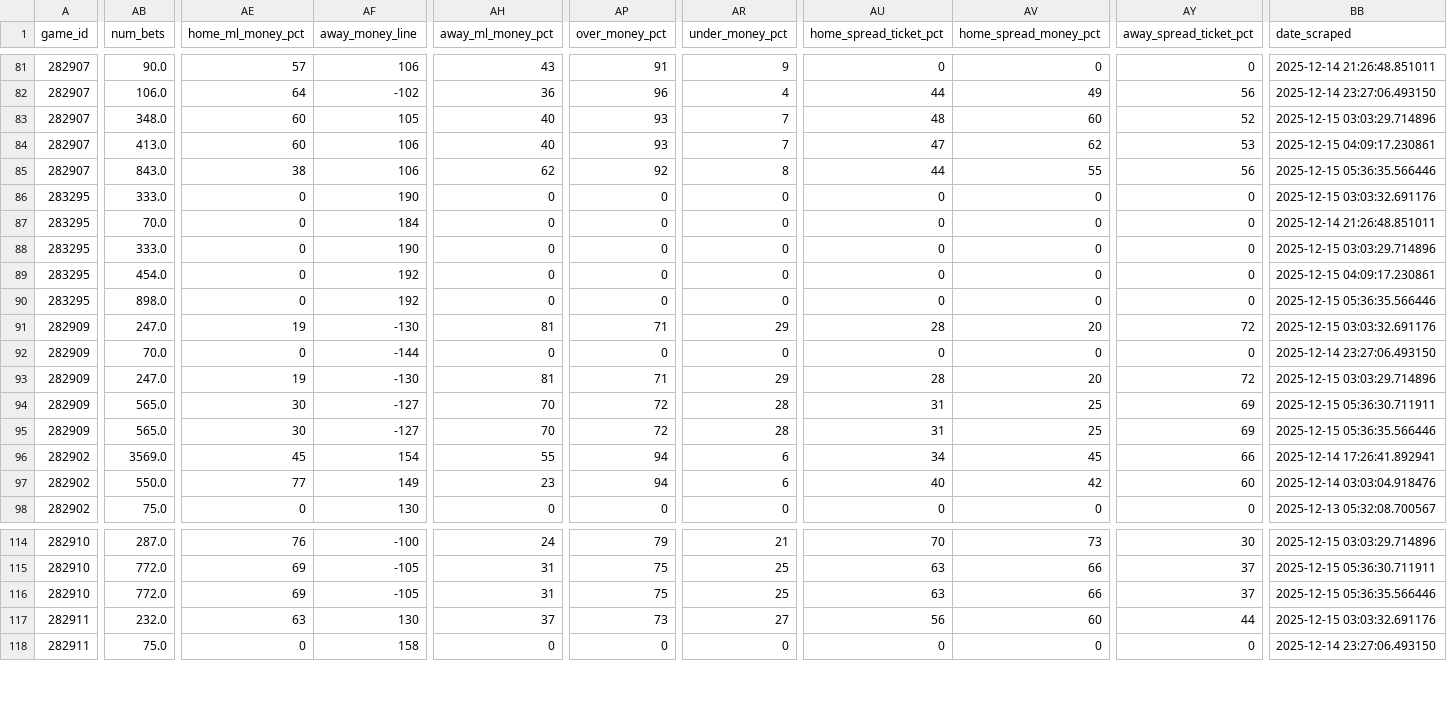
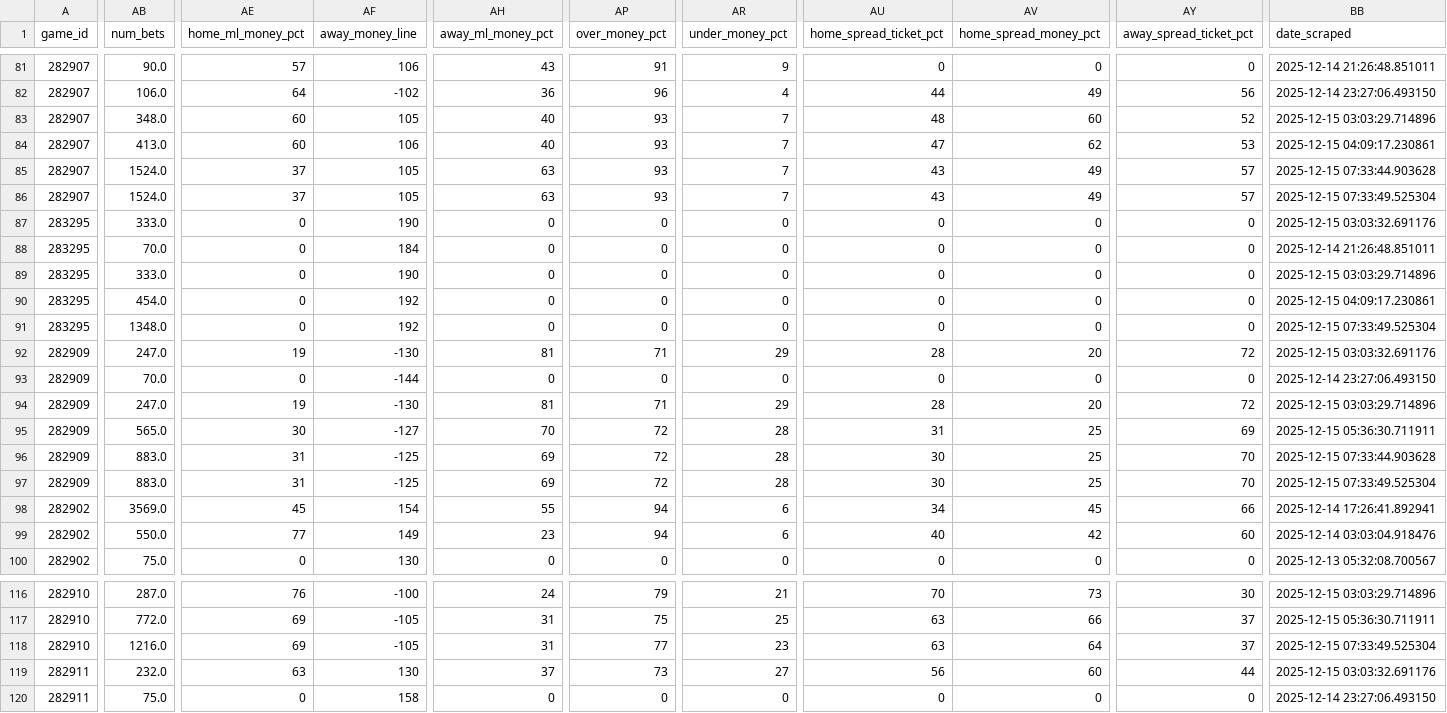
Before and after one commit to aaroncolesmith/llm_betting_model, a CSV file: data/bets_db/nba_bets_db.csv, drawn as a sheet; only a part is shown, gaps mark what is left out; addresses are those after the commit; rows hold the shown columns only; the diff covers the shown part only; the diff names each change by its address in the sheet, - before the commit and + after, or states it on an @@ line.

Commit message:
Update data

```diff
--- a/data/bets_db/nba_bets_db.csv
+++ b/data/bets_db/nba_bets_db.csv
+row 85: 282907 | 1524.0 | 37 | 105 | 63 | 93 | 7 | 43 | 49 | 57 | 2025-12-15 07:33:44.903628
-AB86 (num_bets): 843.0
+AB86 (num_bets): 1524.0
-AE86 (home_ml_money_pct): 38
+AE86 (home_ml_money_pct): 37
-AF86 (away_money_line): 106
+AF86 (away_money_line): 105
-AH86 (away_ml_money_pct): 62
+AH86 (away_ml_money_pct): 63
-AP86 (over_money_pct): 92
+AP86 (over_money_pct): 93
-AR86 (under_money_pct): 8
+AR86 (under_money_pct): 7
-AU86 (home_spread_ticket_pct): 44
+AU86 (home_spread_ticket_pct): 43
-AV86 (home_spread_money_pct): 55
+AV86 (home_spread_money_pct): 49
-AY86 (away_spread_ticket_pct): 56
+AY86 (away_spread_ticket_pct): 57
-BB86 (date_scraped): 2025-12-15 05:36:35.566446
+BB86 (date_scraped): 2025-12-15 07:33:49.525304
-AB91 (num_bets): 898.0
+AB91 (num_bets): 1348.0
-BB91 (date_scraped): 2025-12-15 05:36:35.566446
+BB91 (date_scraped): 2025-12-15 07:33:49.525304
+row 96: 282909 | 883.0 | 31 | -125 | 69 | 72 | 28 | 30 | 25 | 70 | 2025-12-15 07:33:44.903628
-AB97 (num_bets): 565.0
+AB97 (num_bets): 883.0
-AE97 (home_ml_money_pct): 30
+AE97 (home_ml_money_pct): 31
-AF97 (away_money_line): -127
+AF97 (away_money_line): -125
-AH97 (away_ml_money_pct): 70
+AH97 (away_ml_money_pct): 69
-AU97 (home_spread_ticket_pct): 31
+AU97 (home_spread_ticket_pct): 30
-AY97 (away_spread_ticket_pct): 69
+AY97 (away_spread_ticket_pct): 70
-BB97 (date_scraped): 2025-12-15 05:36:35.566446
+BB97 (date_scraped): 2025-12-15 07:33:49.525304
-AB118 (num_bets): 772.0
+AB118 (num_bets): 1216.0
-AP118 (over_money_pct): 75
+AP118 (over_money_pct): 77
-AR118 (under_money_pct): 25
+AR118 (under_money_pct): 23
-AV118 (home_spread_money_pct): 66
+AV118 (home_spread_money_pct): 64
-BB118 (date_scraped): 2025-12-15 05:36:35.566446
+BB118 (date_scraped): 2025-12-15 07:33:49.525304
```
Also changed, not shown: 1 added row and 30 edited cells elsewhere in this file, data/bets_db/soccer_bets_db.csv, 1 other file.
